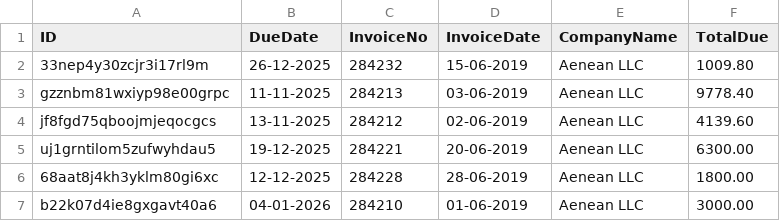
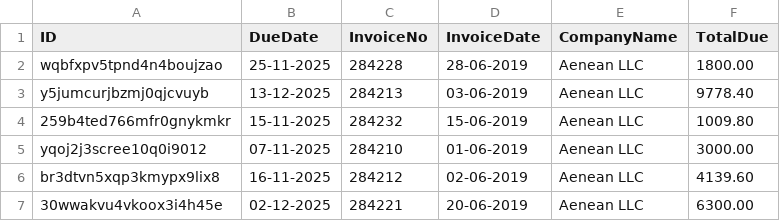
Before and after one commit to JBSilvaDev/RoboAutomacaoSistemaWeb, a CSV file: arquivos/Dados.csv, drawn as a sheet.

```diff
--- a/arquivos/Dados.csv
+++ b/arquivos/Dados.csv
@@ -1,7 +1,7 @@
 ID,DueDate,InvoiceNo,InvoiceDate,CompanyName,TotalDue
-33nep4y30zcjr3i17rl9m,26-12-2025,284232,15-06-2019,Aenean LLC,1009.80
-gzznbm81wxiyp98e00grpc,11-11-2025,284213,03-06-2019,Aenean LLC,9778.40
-jf8fgd75qboojmjeqocgcs,13-11-2025,284212,02-06-2019,Aenean LLC,4139.60
-uj1grntilom5zufwyhdau5,19-12-2025,284221,20-06-2019,Aenean LLC,6300.00
-68aat8j4kh3yklm80gi6xc,12-12-2025,284228,28-06-2019,Aenean LLC,1800.00
-b22k07d4ie8gxgavt40a6,04-01-2026,284210,01-06-2019,Aenean LLC,3000.00
+wqbfxpv5tpnd4n4boujzao,25-11-2025,284228,28-06-2019,Aenean LLC,1800.00
+y5jumcurjbzmj0qjcvuyb,13-12-2025,284213,03-06-2019,Aenean LLC,9778.40
+259b4ted766mfr0gnykmkr,15-11-2025,284232,15-06-2019,Aenean LLC,1009.80
+yqoj2j3scree10q0i9012,07-11-2025,284210,01-06-2019,Aenean LLC,3000.00
+br3dtvn5xqp3kmypx9lix8,16-11-2025,284212,02-06-2019,Aenean LLC,4139.60
+30wwakvu4vkoox3i4h45e,02-12-2025,284221,20-06-2019,Aenean LLC,6300.00
```
Also changed, not shown: 19 other files.
